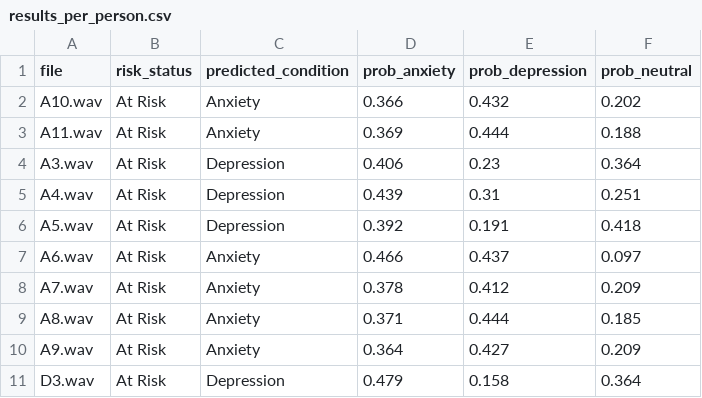
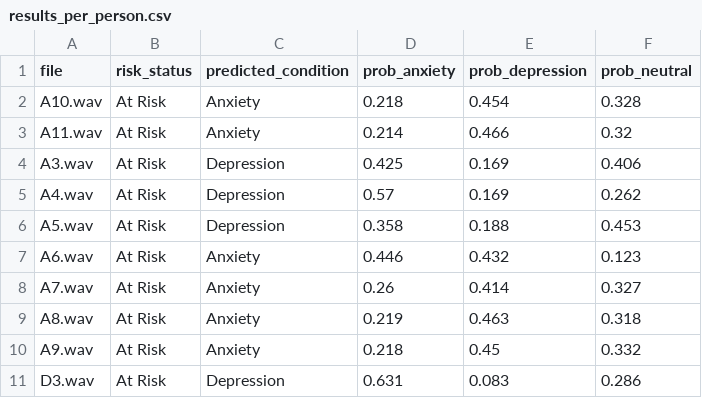
Before and after one commit to nidhiiikashyap/Acoustic-AI, a CSV file: results_per_person.csv, drawn as a sheet; only a part is shown; the diff covers the shown part only.

```diff
--- a/results_per_person.csv
+++ b/results_per_person.csv
@@ -1,11 +1,11 @@
 file,risk_status,predicted_condition,prob_anxiety,prob_depression,prob_neutral
-A10.wav,At Risk,Anxiety,0.366,0.432,0.202
-A11.wav,At Risk,Anxiety,0.369,0.444,0.188
-A3.wav,At Risk,Depression,0.406,0.23,0.364
-A4.wav,At Risk,Depression,0.439,0.31,0.251
-A5.wav,At Risk,Depression,0.392,0.191,0.418
-A6.wav,At Risk,Anxiety,0.466,0.437,0.097
-A7.wav,At Risk,Anxiety,0.378,0.412,0.209
-A8.wav,At Risk,Anxiety,0.371,0.444,0.185
-A9.wav,At Risk,Anxiety,0.364,0.427,0.209
-D3.wav,At Risk,Depression,0.479,0.158,0.364
+A10.wav,At Risk,Anxiety,0.218,0.454,0.328
+A11.wav,At Risk,Anxiety,0.214,0.466,0.32
+A3.wav,At Risk,Depression,0.425,0.169,0.406
+A4.wav,At Risk,Depression,0.57,0.169,0.262
+A5.wav,At Risk,Depression,0.358,0.188,0.453
+A6.wav,At Risk,Anxiety,0.446,0.432,0.123
+A7.wav,At Risk,Anxiety,0.26,0.414,0.327
+A8.wav,At Risk,Anxiety,0.219,0.463,0.318
+A9.wav,At Risk,Anxiety,0.218,0.45,0.332
+D3.wav,At Risk,Depression,0.631,0.083,0.286
```
Also changed, not shown: 30 edited cells elsewhere in this file, 3 other files.
